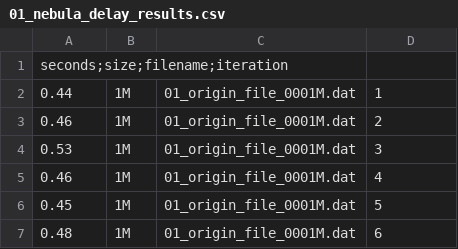
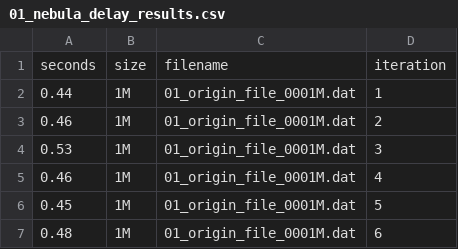
Before and after one commit to Ssruno/punching-nat-test-bed, a CSV file: benchmark-nebula/experiments/01_nebula_delay/results/01_nebula_delay_results.csv, drawn as a sheet; only a part is shown.

Commit message:
Change to comma

```diff
--- a/benchmark-nebula/experiments/01_nebula_delay/results/01_nebula_delay_results.csv
+++ b/benchmark-nebula/experiments/01_nebula_delay/results/01_nebula_delay_results.csv
@@ -1,2 +1,2 @@
-seconds;size;filename;iteration
+seconds,size,filename,iteration
 0.44, 1M, 01_origin_file_0001M.dat, 1
```
